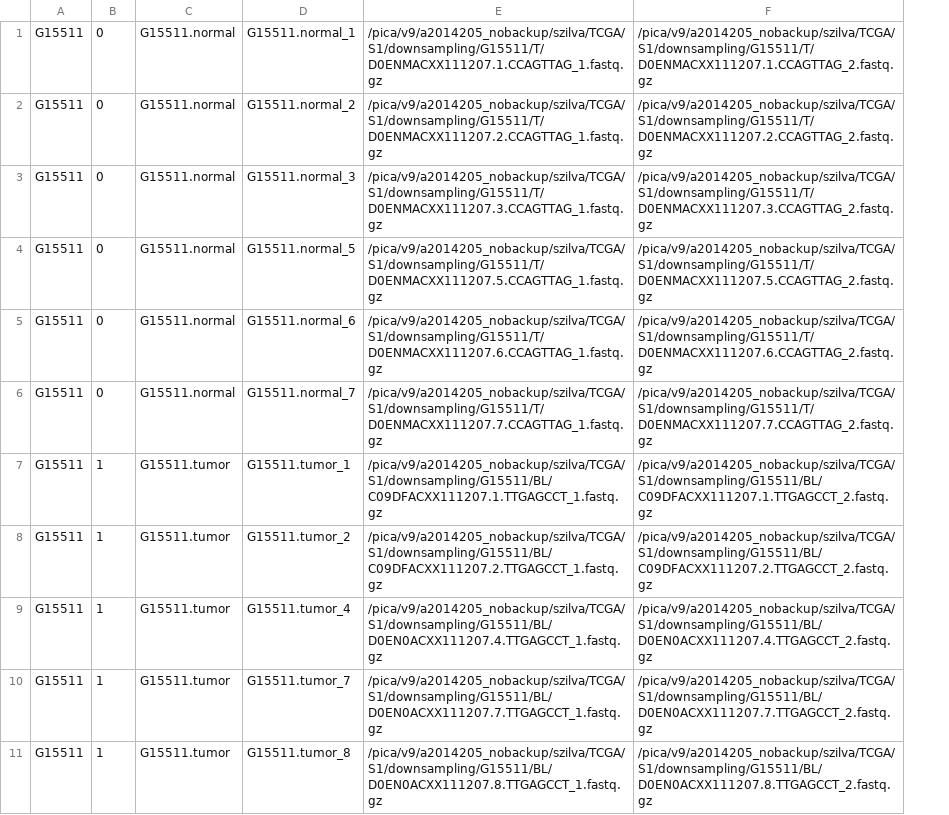
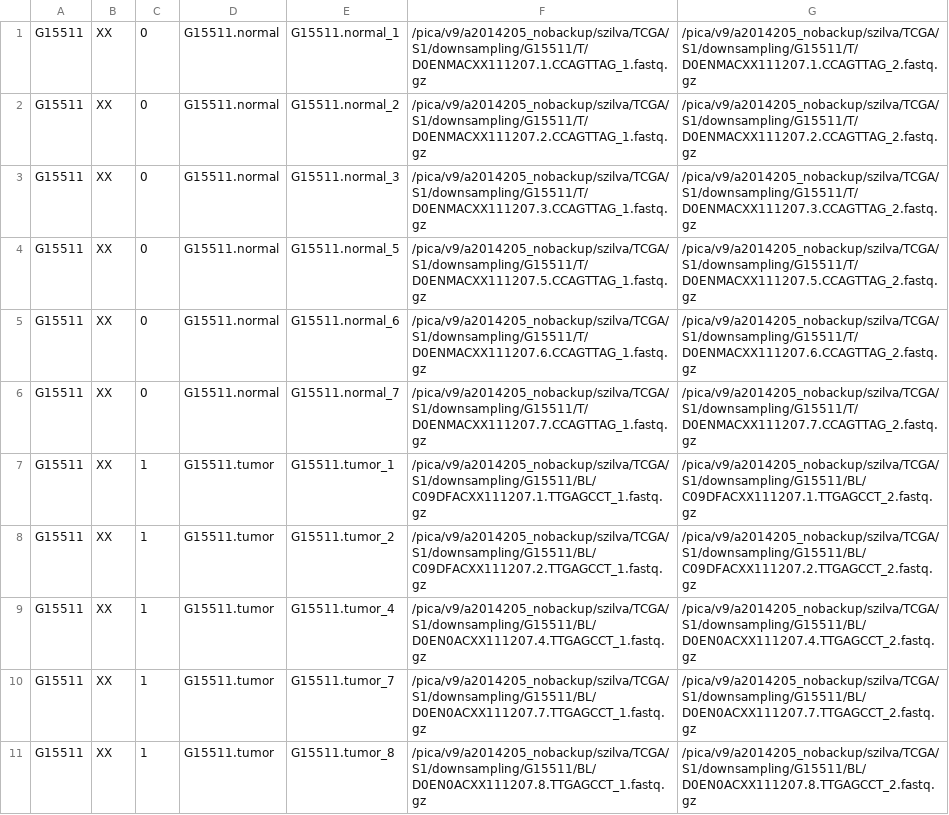
Before and after one commit to nf-core/sarek, a TSV file: data/tsv/DownsampledG15511.tsv, drawn as a sheet; the diff names each change by its address in the sheet, - before the commit and + after, or states it on an @@ line.

```diff
--- a/data/tsv/DownsampledG15511.tsv
+++ b/data/tsv/DownsampledG15511.tsv
+column B, rows 1-11: all XX
```
Also changed, not shown: data/tsv/G15512.tsv, data/tsv/HCC1954.tsv, 3 other files.
